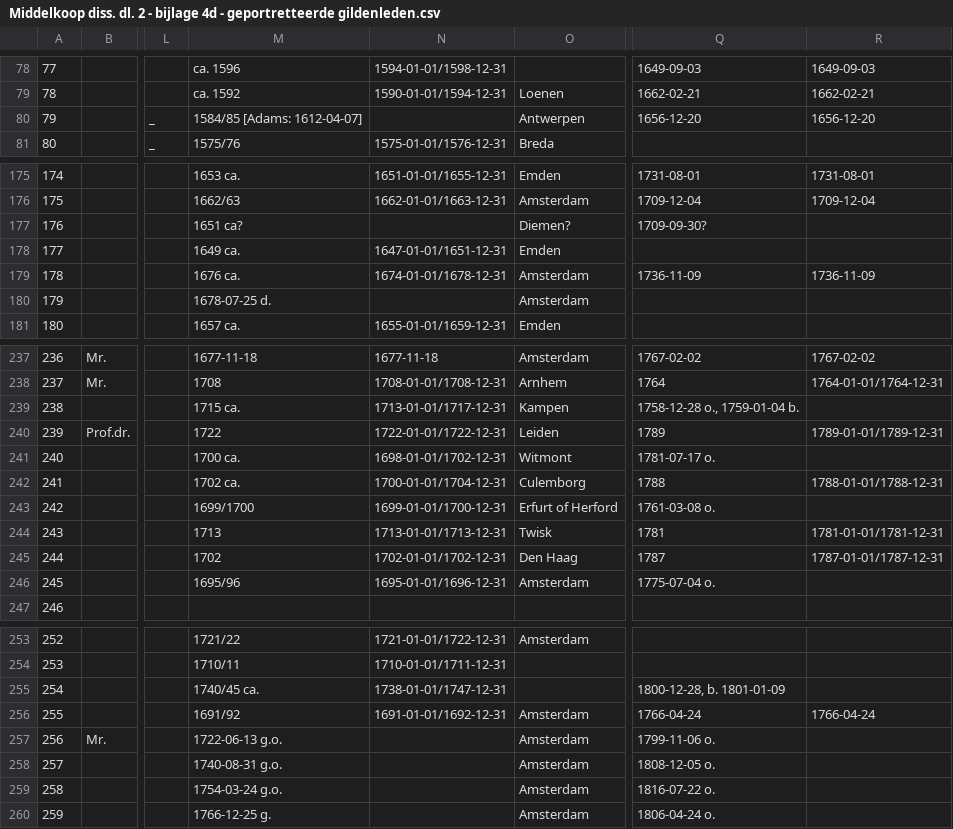
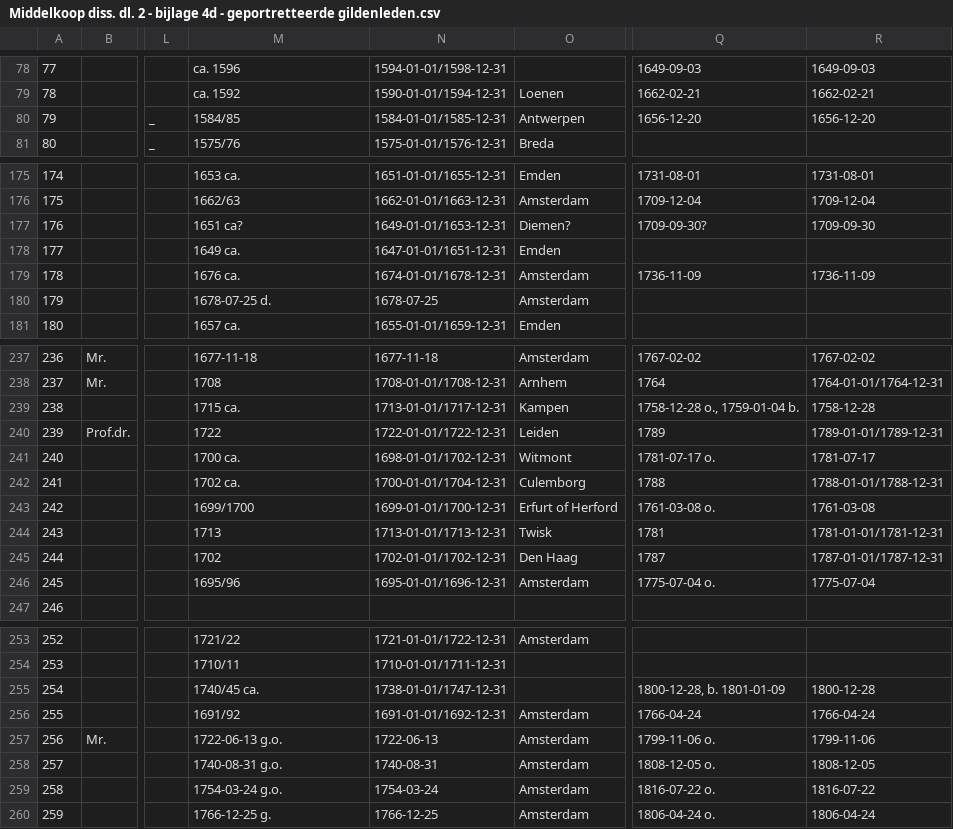
Before and after one commit to knaw-huc/golden-agents-amsterdam-corporate-group-portraits, a CSV file: data/Middelkoop diss. dl. 2 - bijlage 4d - geportretteerde gildenleden.csv, drawn as a sheet; only a part is shown, gaps mark what is left out; the diff covers the shown part only; the diff names each change by its address in the sheet, - before the commit and + after, or states it on an @@ line.

```diff
--- a/data/Middelkoop diss. dl. 2 - bijlage 4d - geportretteerde gildenleden.csv
+++ b/data/Middelkoop diss. dl. 2 - bijlage 4d - geportretteerde gildenleden.csv
-M80: 1584/85 [Adams: 1612-04-07]
+M80: 1584/85
-N80: (empty)
+N80: 1584-01-01/1585-12-31
-N177: (empty)
+N177: 1649-01-01/1653-12-31
-R177: (empty)
+R177: 1709-09-30
-N180: (empty)
+N180: 1678-07-25
-R239: (empty)
+R239: 1758-12-28
-R241: (empty)
+R241: 1781-07-17
-R243: (empty)
+R243: 1761-03-08
-R246: (empty)
+R246: 1775-07-04
-R255: (empty)
+R255: 1800-12-28
-N257: (empty)
+N257: 1722-06-13
-R257: (empty)
+R257: 1799-11-06
-N258: (empty)
+N258: 1740-08-31
-R258: (empty)
+R258: 1808-12-05
-N259: (empty)
+N259: 1754-03-24
-R259: (empty)
+R259: 1816-07-22
-N260: (empty)
+N260: 1766-12-25
-R260: (empty)
+R260: 1806-04-24
```
Also changed, not shown: 13 edited cells elsewhere in this file, data/Middelkoop diss. dl. 2 - bijlage 4c - regenten Walenweeshuis.csv, data/corporatiestukken.csv, 2 other files.
